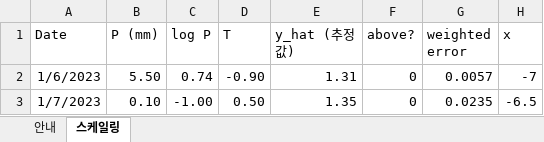
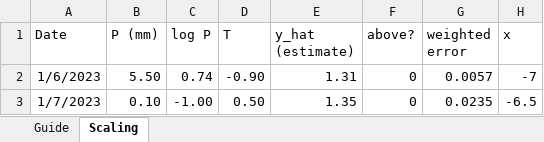
Before and after one commit to steelpl/lecture, an Excel workbook: CE776-climate-change-carbon-water-cycle/week13/CE776_W13b_Scaling.xlsx, sheet Scaling, drawn as a sheet; only a part is shown; values as stored, in another font and other column widths than the file's, no borders; charts and pictures not drawn; the diff names each change by its address in the sheet, - before the commit and + after, or states it on an @@ line.

```diff
--- a/CE776-climate-change-carbon-water-cycle/week13/CE776_W13b_Scaling.xlsx (sheet Scaling)
+++ b/CE776-climate-change-carbon-water-cycle/week13/CE776_W13b_Scaling.xlsx (sheet Scaling)
-sheet tab: 안내
+sheet tab: Guide
-sheet tab: 스케일링
+sheet tab: Scaling
-E1: y_hat (추정값)
+E1: y_hat (estimate)
```
Also changed, not shown: sheet Guide, CE776-climate-change-carbon-water-cycle/week11/CE776_W11b_MonteCarlo.xlsx, CE776-climate-change-carbon-water-cycle/week12/CE776_W12b_ANOVA.xlsx, 40 other files.
